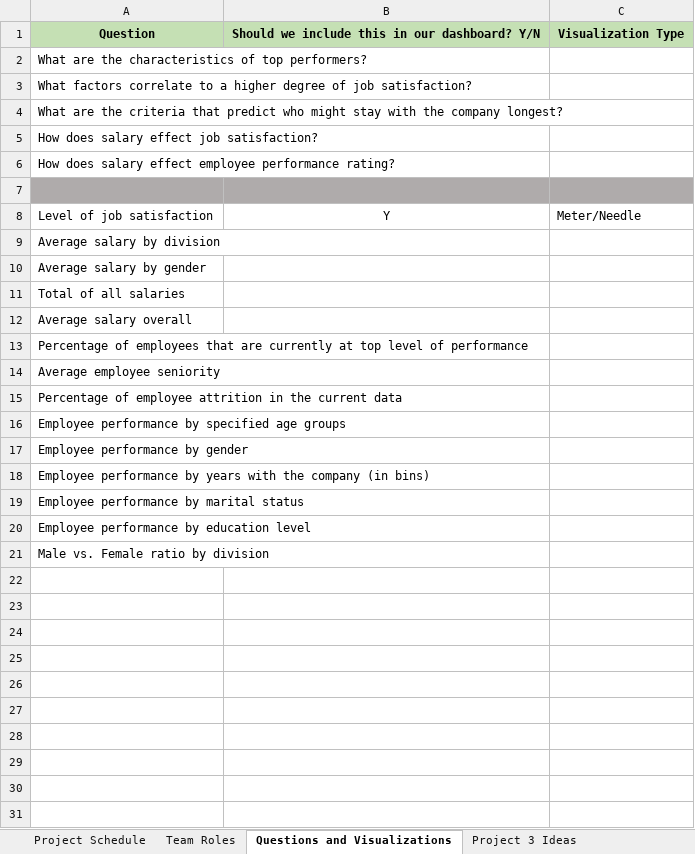
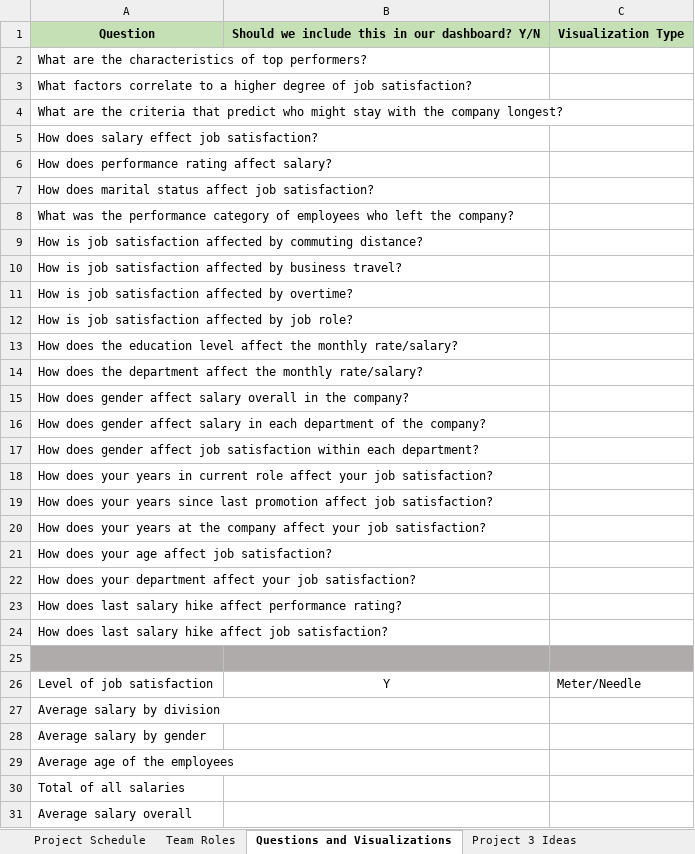
Before and after one commit to sandi0805/HR_Analysis, an Excel workbook: Project Plan/HR_Project_Schedule.xlsx, sheet Questions and Visualizations, drawn as a sheet; only a part is shown; the shorter side is filled out with more unchanged rows; values as stored, in another font and other column widths than the file's, no borders; charts and pictures not drawn; the diff names each change by its address in the sheet, - before the commit and + after, or states it on an @@ line.

```diff
--- a/Project Plan/HR_Project_Schedule.xlsx (sheet Questions and Visualizations)
+++ b/Project Plan/HR_Project_Schedule.xlsx (sheet Questions and Visualizations)
-A6: How does salary effect employee performance rating?
+A6: How does performance rating affect salary?
+row 7: How does marital status affect job satisfaction?
+row 8: What was the performance category of employees who left the company?
+row 9: How is job satisfaction affected by commuting distance?
+row 10: How is job satisfaction affected by business travel?
+row 11: How is job satisfaction affected by overtime?
+row 12: How is job satisfaction affected by job role?
+row 13: How does the education level affect the monthly rate/salary?
+row 14: How does the department affect the monthly rate/salary?
+row 15: How does gender affect salary overall in the company?
+row 16: How does gender affect salary in each department of the company?
+row 17: How does gender affect job satisfaction within each department?
+row 18: How does your years in current role affect your job satisfaction?
+row 19: How does your years since last promotion affect job satisfaction?
+row 20: How does your years at the company affect your job satisfaction?
+row 21: How does your age affect job satisfaction?
+row 22: How does your department affect your job satisfaction?
+row 23: How does last salary hike affect performance rating?
+row 24: How does last salary hike affect job satisfaction?
+row 29: Average age of the employees
```
Also changed, not shown: sheet Project Schedule, sheet Team Roles, sheet Project 3 Ideas, formulas that keep their value, charts or pictures, 8 other files.
